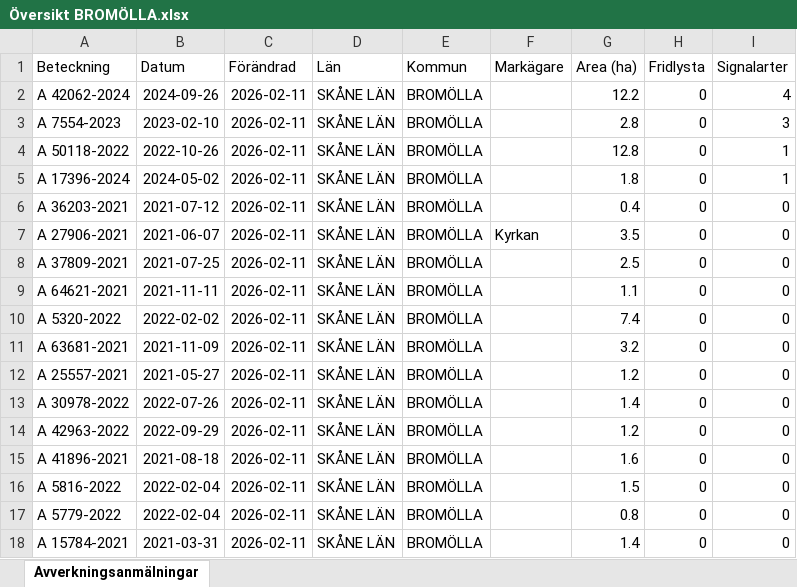
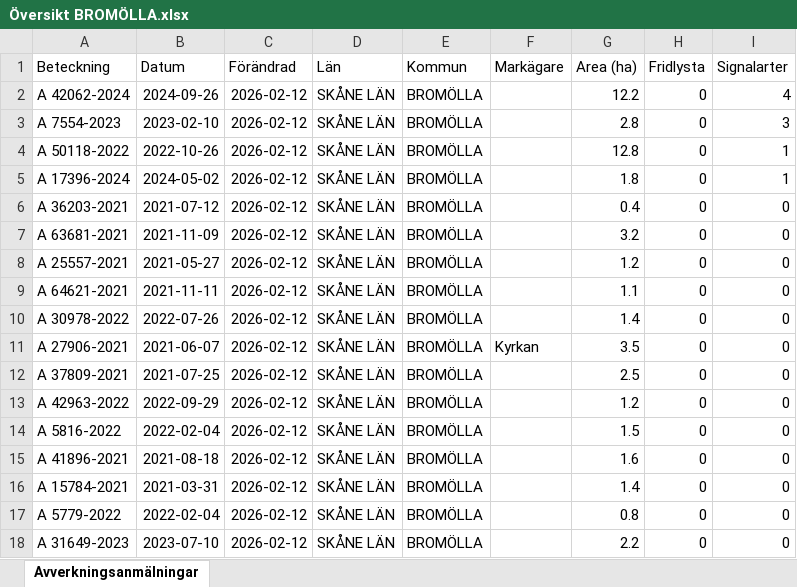
Before and after one commit to klasma/Logging_1272, an Excel workbook: Översikt BROMÖLLA.xlsx, sheet Avverkningsanmälningar, drawn as a sheet; only a part is shown; values as stored, in another font and other column widths than the file's, no borders; the diff covers the shown part only; the diff names each change by its address in the sheet, - before the commit and + after, or states it on an @@ line.

```diff
--- a/Översikt BROMÖLLA.xlsx (sheet Avverkningsanmälningar)
+++ b/Översikt BROMÖLLA.xlsx (sheet Avverkningsanmälningar)
-C2:C18 (Förändrad): 2026-02-11
+C2:C18 (Förändrad): 2026-02-12
-A7 (Beteckning): A 27906-2021
+A7 (Beteckning): A 63681-2021
-B7 (Datum): 2021-06-07
+B7 (Datum): 2021-11-09
-F7 (Markägare): Kyrkan
+F7 (Markägare): (empty)
-G7 (Area (ha)): 3.5
+G7 (Area (ha)): 3.2
-A8 (Beteckning): A 37809-2021
+A8 (Beteckning): A 25557-2021
-B8 (Datum): 2021-07-25
+B8 (Datum): 2021-05-27
-G8 (Area (ha)): 2.5
+G8 (Area (ha)): 1.2
-A10 (Beteckning): A 5320-2022
+A10 (Beteckning): A 30978-2022
-B10 (Datum): 2022-02-02
+B10 (Datum): 2022-07-26
-G10 (Area (ha)): 7.4
+G10 (Area (ha)): 1.4
-A11 (Beteckning): A 63681-2021
+A11 (Beteckning): A 27906-2021
-B11 (Datum): 2021-11-09
+B11 (Datum): 2021-06-07
-F11 (Markägare): (empty)
+F11 (Markägare): Kyrkan
-G11 (Area (ha)): 3.2
+G11 (Area (ha)): 3.5
-A12 (Beteckning): A 25557-2021
+A12 (Beteckning): A 37809-2021
-B12 (Datum): 2021-05-27
+B12 (Datum): 2021-07-25
-G12 (Area (ha)): 1.2
+G12 (Area (ha)): 2.5
-A13 (Beteckning): A 30978-2022
+A13 (Beteckning): A 42963-2022
-B13 (Datum): 2022-07-26
+B13 (Datum): 2022-09-29
-G13 (Area (ha)): 1.4
+G13 (Area (ha)): 1.2
-A14 (Beteckning): A 42963-2022
+A14 (Beteckning): A 5816-2022
-B14 (Datum): 2022-09-29
+B14 (Datum): 2022-02-04
-G14 (Area (ha)): 1.2
+G14 (Area (ha)): 1.5
-A16 (Beteckning): A 5816-2022
+A16 (Beteckning): A 15784-2021
-B16 (Datum): 2022-02-04
+B16 (Datum): 2021-03-31
-G16 (Area (ha)): 1.5
+G16 (Area (ha)): 1.4
-A18 (Beteckning): A 15784-2021
+A18 (Beteckning): A 31649-2023
-B18 (Datum): 2021-03-31
+B18 (Datum): 2023-07-10
-G18 (Area (ha)): 1.4
+G18 (Area (ha)): 2.2
```
Also changed, not shown: 318 edited cells elsewhere in this sheet, artfynd/A 17396-2024 artfynd.xlsx, artfynd/A 42062-2024 artfynd.xlsx, 23 other files.
